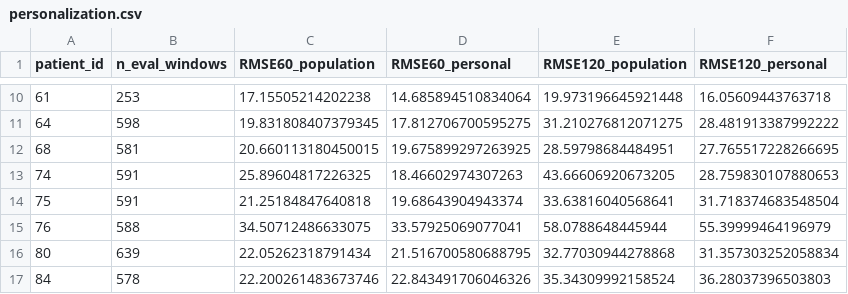
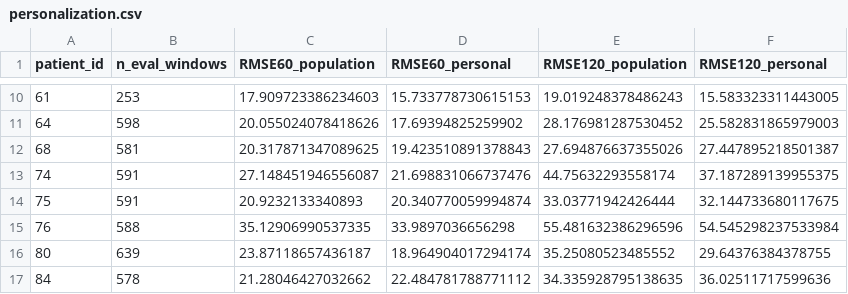
Before and after one commit to dps-nitrr/Swabhimaan_NITRR, a CSV file: results/shanghai/personalization.csv, drawn as a sheet; only a part is shown, gaps mark what is left out; the diff covers the shown part only.

```diff
--- a/results/shanghai/personalization.csv
+++ b/results/shanghai/personalization.csv
@@ -10,8 +10,8 @@ patient_id,n_eval_windows,RMSE60_population,RMSE60_personal,RMSE120_population,R
-61,253,17.15505214202238,14.685894510834064,19.973196645921448,16.05609443763718
-64,598,19.831808407379345,17.812706700595275,31.210276812071275,28.481913387992222
-68,581,20.660113180450015,19.675899297263925,28.59798684484951,27.765517228266695
-74,591,25.89604817226325,18.46602974307263,43.66606920673205,28.759830107880653
-75,591,21.25184847640818,19.68643904943374,33.63816040568641,31.718374683548504
-76,588,34.50712486633075,33.57925069077041,58.0788648445944,55.39999464196979
-80,639,22.05262318791434,21.516700580688795,32.77030944278868,31.357303252058834
-84,578,22.200261483673746,22.843491706046326,35.34309992158524,36.28037396503803
+61,253,17.909723386234603,15.733778730615153,19.019248378486243,15.583323311443005
+64,598,20.055024078418626,17.69394825259902,28.176981287530452,25.582831865979003
+68,581,20.317871347089625,19.423510891378843,27.694876637355026,27.447895218501387
+74,591,27.148451946556087,21.698831066737476,44.75632293558174,37.187289139955375
+75,591,20.9232133340893,20.340770059994874,33.03771942426444,32.144733680117675
+76,588,35.12906990537335,33.9897036656298,55.481632386296596,54.545298237533984
+80,639,23.87118657436187,18.964904017294174,35.25080523485552,29.64376384378755
+84,578,21.28046427032662,22.484781788771112,34.335928795138635,36.02511717599636
```
Also changed, not shown: 60 edited cells elsewhere in this file, results/shanghai/metrics.csv, 9 other files.
